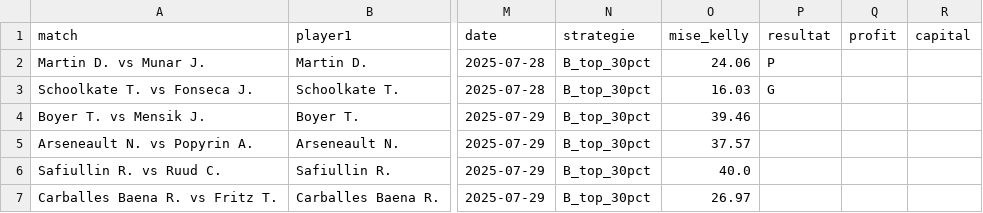
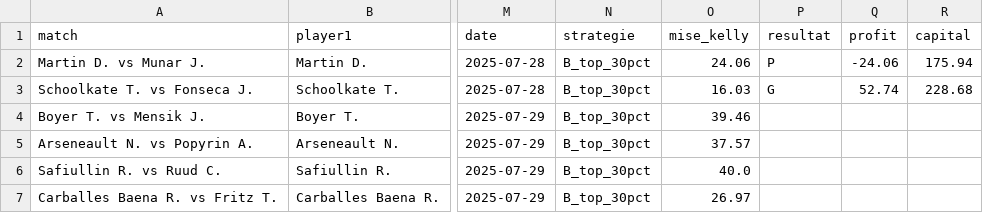
Before and after one commit to Matttgic/Eddeux, a CSV file: historique_strategy_B.csv, drawn as a sheet; only a part is shown, gaps mark what is left out; the diff names each change by its address in the sheet, - before the commit and + after, or states it on an @@ line.

```diff
--- a/historique_strategy_B.csv
+++ b/historique_strategy_B.csv
-Q2 (profit): (empty)
+Q2 (profit): -24.06
-R2 (capital): (empty)
+R2 (capital): 175.94
-Q3 (profit): (empty)
+Q3 (profit): 52.74
-R3 (capital): (empty)
+R3 (capital): 228.68
```
Also changed, not shown: elo_probs.csv, historique_strategy_A.csv.
